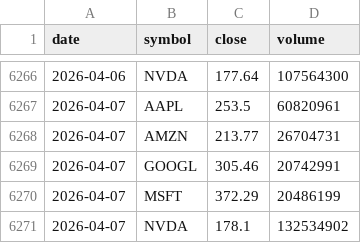
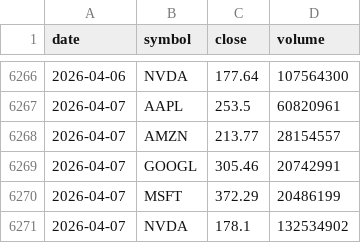
Before and after one commit to gautam00010/Follow-The-Money, a CSV file: data/raw/universe_prices.csv, drawn as a sheet; only a part is shown, gaps mark what is left out.

```diff
--- a/data/raw/universe_prices.csv
+++ b/data/raw/universe_prices.csv
@@ -6267,3 +6267,3 @@ date,symbol,close,volume
 2026-04-07,AAPL,253.5,60820961
-2026-04-07,AMZN,213.77,26704731
+2026-04-07,AMZN,213.77,28154557
 2026-04-07,GOOGL,305.46,20742991
```
Also changed, not shown: data/raw/job_postings.csv.
